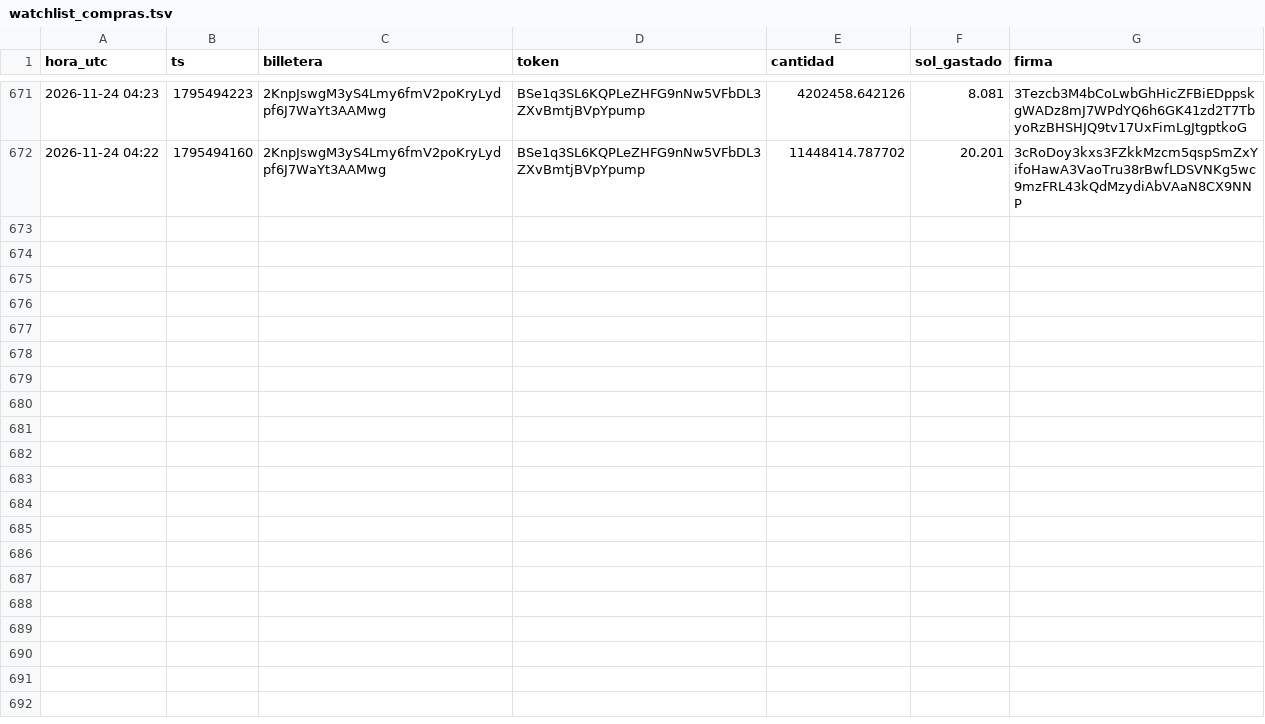
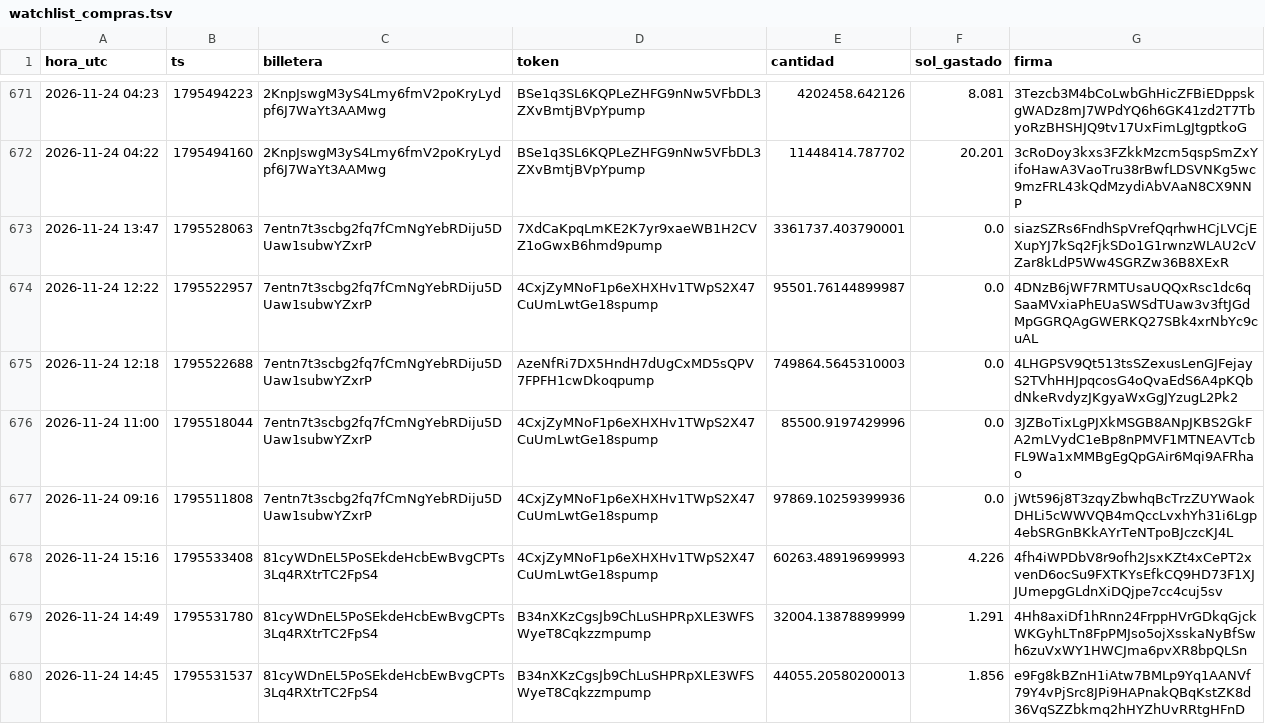
Before and after one commit to fjmunoznieves/desk-memecoins, a TSV file: datos/watchlist_compras.tsv, drawn as a sheet; only a part is shown, gaps mark what is left out; the diff covers the shown part only; the diff names each change by its address in the sheet, - before the commit and + after, or states it on an @@ line.

```diff
--- a/datos/watchlist_compras.tsv
+++ b/datos/watchlist_compras.tsv
+row 673: 2026-11-24 13:47 | 1795528063 | 7entn7t3scbg2fq7fCmNgYebRDiju5DUaw1subwYZxrP | 7XdCaKpqLmKE2K7yr9xaeWB1H2CVZ1oGwxB6hmd9pump | 3361737.403790001 | 0.0 | siazSZRs6FndhSpVrefQqrhwHCjLVCjEXupYJ7kSq2FjkSDo1G1rwnzWLAU2cVZar8kLdP5Ww4SGRZw36B8XExR
+row 674: 2026-11-24 12:22 | 1795522957 | 7entn7t3scbg2fq7fCmNgYebRDiju5DUaw1subwYZxrP | 4CxjZyMNoF1p6eXHXHv1TWpS2X47CuUmLwtGe18spump | 95501.76144899987 | 0.0 | 4DNzB6jWF7RMTUsaUQQxRsc1dc6qSaaMVxiaPhEUaSWSdTUaw3v3ftJGdMpGGRQAgGWERKQ27SBk4xrNbYc9cuAL
+row 675: 2026-11-24 12:18 | 1795522688 | 7entn7t3scbg2fq7fCmNgYebRDiju5DUaw1subwYZxrP | AzeNfRi7DX5HndH7dUgCxMD5sQPV7FPFH1cwDkoqpump | 749864.5645310003 | 0.0 | 4LHGPSV9Qt513tsSZexusLenGJFejayS2TVhHHJpqcosG4oQvaEdS6A4pKQbdNkeRvdyzJKgyaWxGgJYzugL2Pk2
+row 676: 2026-11-24 11:00 | 1795518044 | 7entn7t3scbg2fq7fCmNgYebRDiju5DUaw1subwYZxrP | 4CxjZyMNoF1p6eXHXHv1TWpS2X47CuUmLwtGe18spump | 85500.9197429996 | 0.0 | 3JZBoTixLgPJXkMSGB8ANpJKBS2GkFA2mLVydC1eBp8nPMVF1MTNEAVTcbFL9Wa1xMMBgEgQpGAir6Mqi9AFRhao
+row 677: 2026-11-24 09:16 | 1795511808 | 7entn7t3scbg2fq7fCmNgYebRDiju5DUaw1subwYZxrP | 4CxjZyMNoF1p6eXHXHv1TWpS2X47CuUmLwtGe18spump | 97869.10259399936 | 0.0 | jWt596j8T3zqyZbwhqBcTrzZUYWaokDHLi5cWWVQB4mQccLvxhYh31i6Lgp4ebSRGnBKkAYrTeNTpoBJczcKJ4L
+row 678: 2026-11-24 15:16 | 1795533408 | 81cyWDnEL5PoSEkdeHcbEwBvgCPTs3Lq4RXtrTC2FpS4 | 4CxjZyMNoF1p6eXHXHv1TWpS2X47CuUmLwtGe18spump | 60263.48919699993 | 4.226 | 4fh4iWPDbV8r9ofh2JsxKZt4xCePT2xvenD6ocSu9FXTKYsEfkCQ9HD73F1XJJUmepgGLdnXiDQjpe7cc4cuj5sv
+row 679: 2026-11-24 14:49 | 1795531780 | 81cyWDnEL5PoSEkdeHcbEwBvgCPTs3Lq4RXtrTC2FpS4 | B34nXKzCgsJb9ChLuSHPRpXLE3WFSWyeT8Cqkzzmpump | 32004.13878899999 | 1.291 | 4Hh8axiDf1hRnn24FrppHVrGDkqGjckWKGyhLTn8FpPMJso5ojXsskaNyBfSwh6zuVxWY1HWCJma6pvXR8bpQLSn
+row 680: 2026-11-24 14:45 | 1795531537 | 81cyWDnEL5PoSEkdeHcbEwBvgCPTs3Lq4RXtrTC2FpS4 | B34nXKzCgsJb9ChLuSHPRpXLE3WFSWyeT8Cqkzzmpump | 44055.20580200013 | 1.856 | e9Fg8kBZnH1iAtw7BMLp9Yq1AANVf79Y4vPjSrc8JPi9HAPnakQBqKstZK8d36VqSZZbkmq2hHYZhUvRRtgHFnD
```
Also changed, not shown: 8 added rows elsewhere in this file, datos/h16_resurrecciones.tsv, datos/h31_sombra.tsv, 16 other files.
